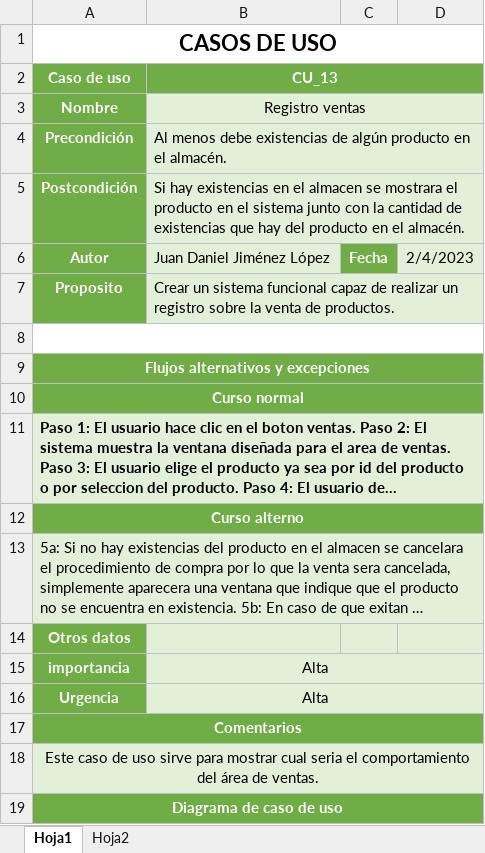
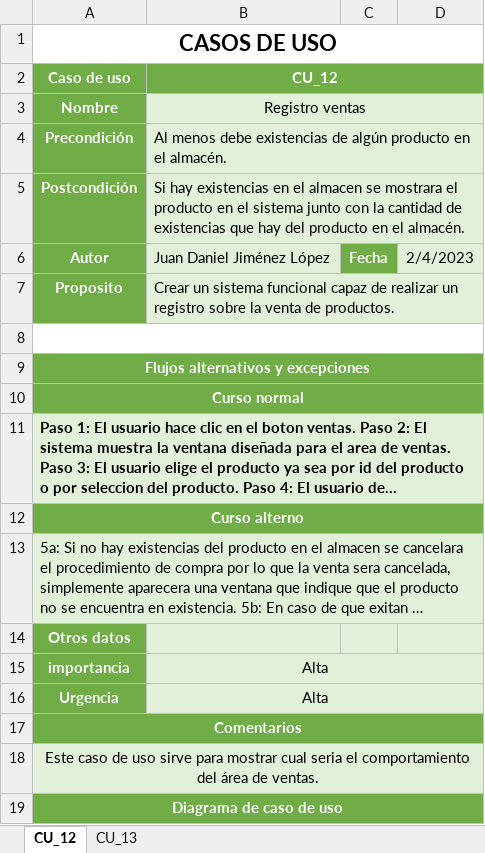
Before and after one commit to ElHuachi/5S6A-ING.DE-SOFTWARE, an Excel workbook: Juan Daniel Jimenez López/JuanDJLCU-4.xlsx, sheet CU_12, drawn as a sheet; long unchanged cells end in …; values as stored, in another font and other column widths than the file's, no borders; charts and pictures not drawn; the diff names each change by its address in the sheet, - before the commit and + after, or states it on an @@ line.

Commit message:
Add files via upload

```diff
--- a/Juan Daniel Jimenez López/JuanDJLCU-4.xlsx (sheet CU_12)
+++ b/Juan Daniel Jimenez López/JuanDJLCU-4.xlsx (sheet CU_12)
-sheet tab: Hoja1
+sheet tab: CU_12
-sheet tab: Hoja2
+sheet tab: CU_13
-B2: CU_13
+B2: CU_12
```
Also changed, not shown: sheet CU_13.
